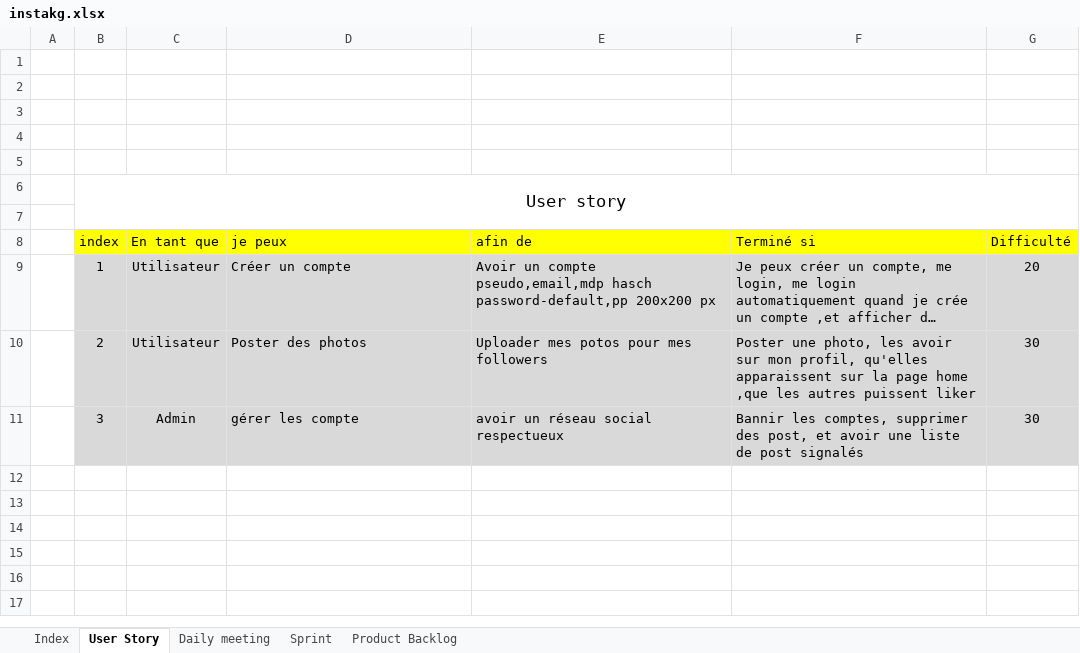
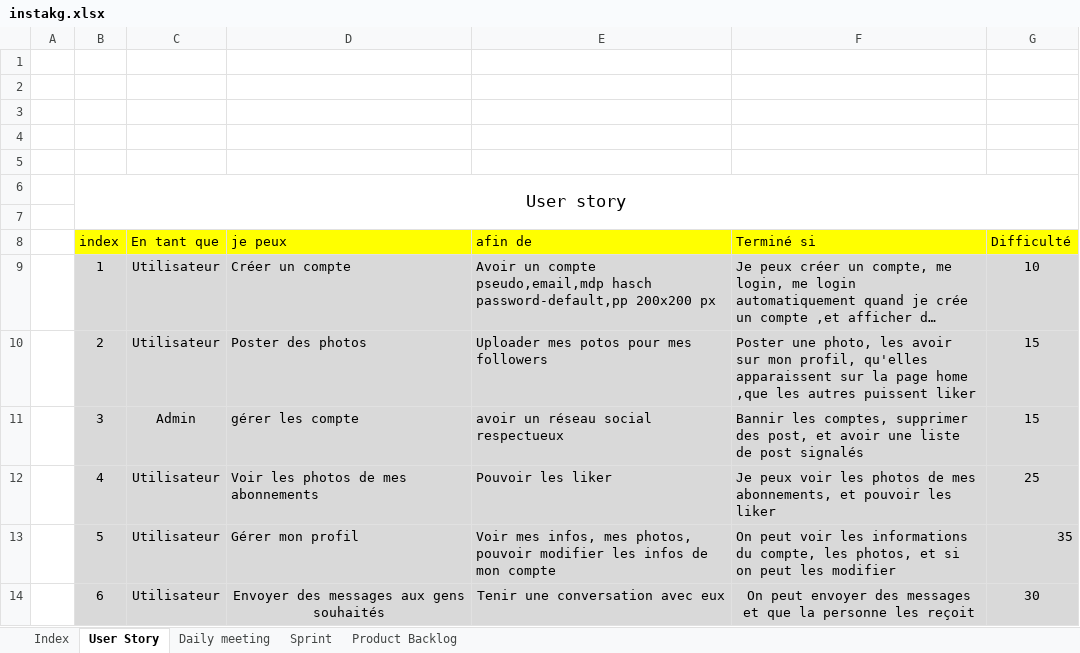
Before and after one commit to ilanmlq/instakg, an Excel workbook: instakg.xlsx, sheet User Story, drawn as a sheet; long unchanged cells end in …; values as stored, in another font and other column widths than the file's, no borders; the diff names each change by its address in the sheet, - before the commit and + after, or states it on an @@ line.

```diff
--- a/instakg.xlsx (sheet User Story)
+++ b/instakg.xlsx (sheet User Story)
-G9 (Difficulté): 20
+G9 (Difficulté): 10
-G10:G11 (Difficulté): 30
+G10:G11 (Difficulté): 15
+row 12:  | 4 | Utilisateur | Voir les photos de mes abonnements | Pouvoir les liker | Je peux voir les photos de mes abonnements, et pouvoir les liker | 25
+row 13:  | 5 | Utilisateur | Gérer mon profil | Voir mes infos, mes photos, pouvoir modifier les infos de mon compte | On peut voir les informations du compte, les photos, et si on peut les modifier | 35
+row 14:  | 6 | Utilisateur | Envoyer des messages aux gens souhaités | Tenir une conversation avec eux | On peut envoyer des messages et que la personne les reçoit | 30
```
Also changed, not shown: sheet Product Backlog, sheet Index, sheet Sprint, sheet Daily meeting.
